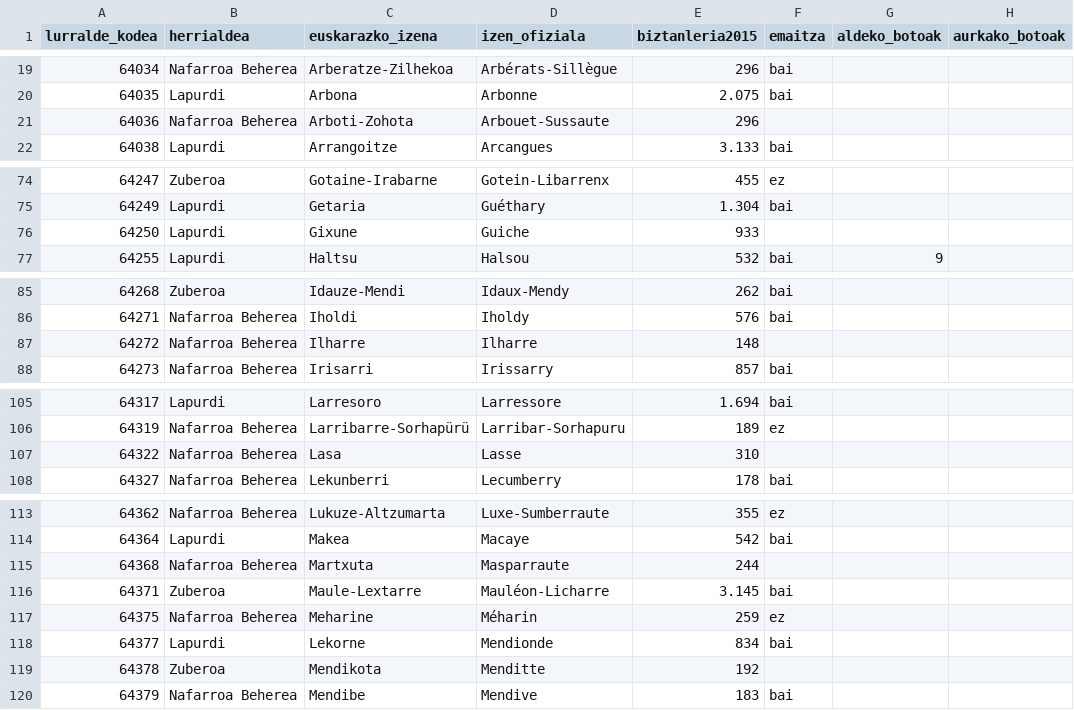
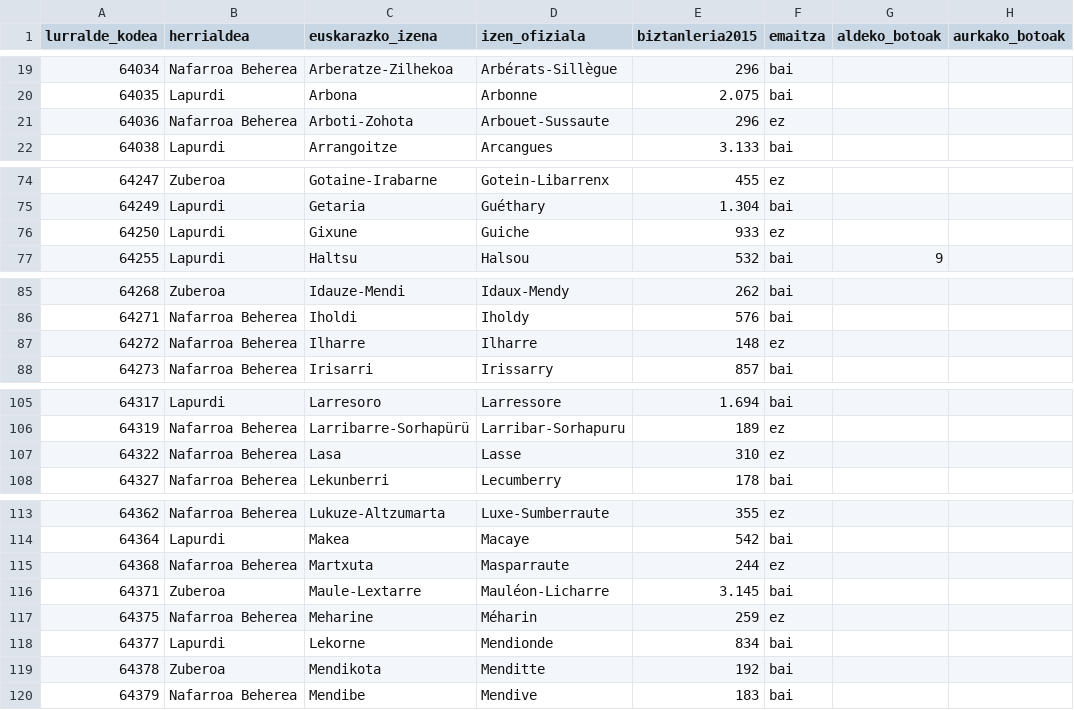
Before and after one commit to aldatsa/2016-herri-elkargo-bakarraren-bozketen-emaitzen-bisualizazioa, a CSV file: public/csv/bizt-osoa-udip-2015-datuak-net.csv, drawn as a sheet; only a part is shown, gaps mark what is left out; the diff covers the shown part only; the diff names each change by its address in the sheet, - before the commit and + after, or states it on an @@ line.

Commit message:
Mendikota alde. Arboti-Zohota, Gixune, Ilharre, Lasa, Martxuta eta Donapaleu aurka

```diff
--- a/public/csv/bizt-osoa-udip-2015-datuak-net.csv
+++ b/public/csv/bizt-osoa-udip-2015-datuak-net.csv
-F21 (emaitza): (empty)
+F21 (emaitza): ez
-F76 (emaitza): (empty)
+F76 (emaitza): ez
-F87 (emaitza): (empty)
+F87 (emaitza): ez
-F107 (emaitza): (empty)
+F107 (emaitza): ez
-F115 (emaitza): (empty)
+F115 (emaitza): ez
-F119 (emaitza): (empty)
+F119 (emaitza): bai
```
Also changed, not shown: 1 edited cell elsewhere in this file, 1 other file.
